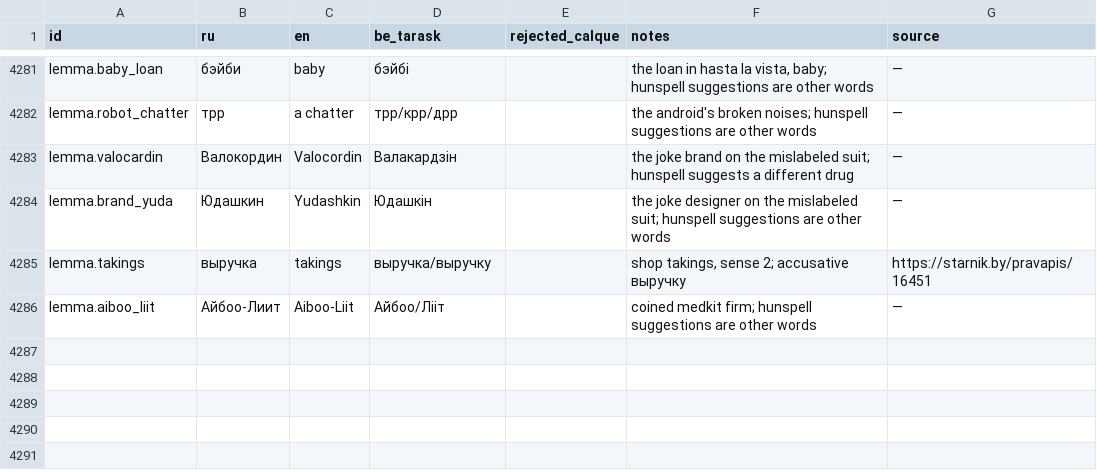
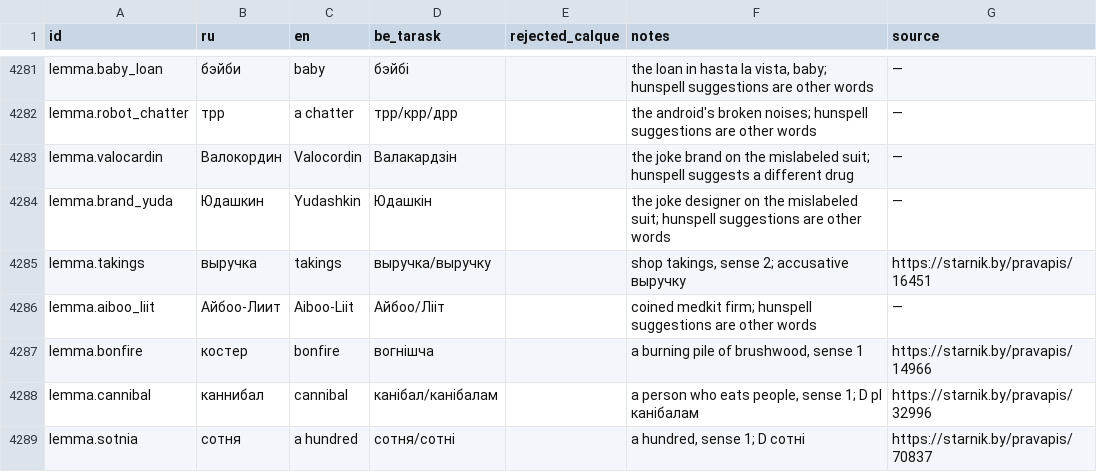
Before and after one commit to siarhei-zavadski/space-rangers-be-translation, a TSV file: TERMBASE.tsv, drawn as a sheet; only a part is shown, gaps mark what is left out; the diff names each change by its address in the sheet, - before the commit and + after, or states it on an @@ line.

```diff
--- a/TERMBASE.tsv
+++ b/TERMBASE.tsv
+row 4287: lemma.bonfire | костер | bonfire | вогнішча |  | a burning pile of brushwood, sense 1 | https://starnik.by/pravapis/14966
+row 4288: lemma.cannibal | каннибал | cannibal | канібал/канібалам |  | a person who eats people, sense 1; D pl канібалам | https://starnik.by/pravapis/32996
+row 4289: lemma.sotnia | сотня | a hundred | сотня/сотні |  | a hundred, sense 1; D сотні | https://starnik.by/pravapis/70837
```
Also changed, not shown: corpus/quests/Testing.qmm.tsv.
